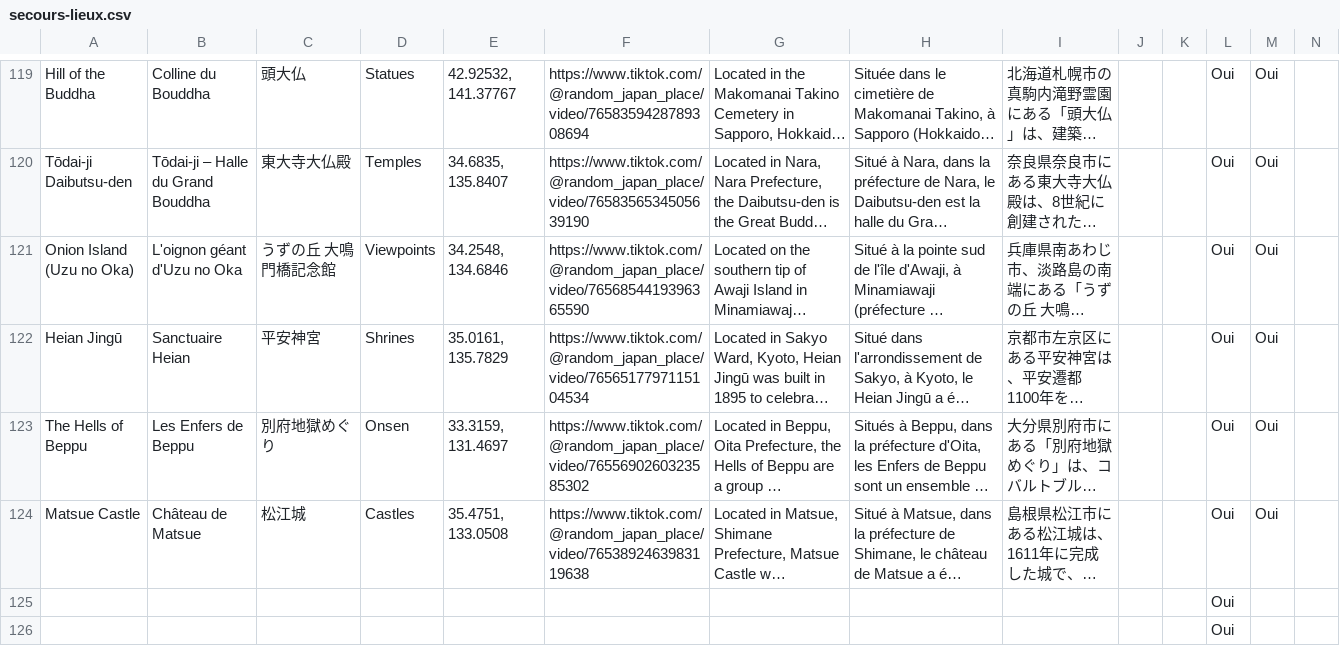
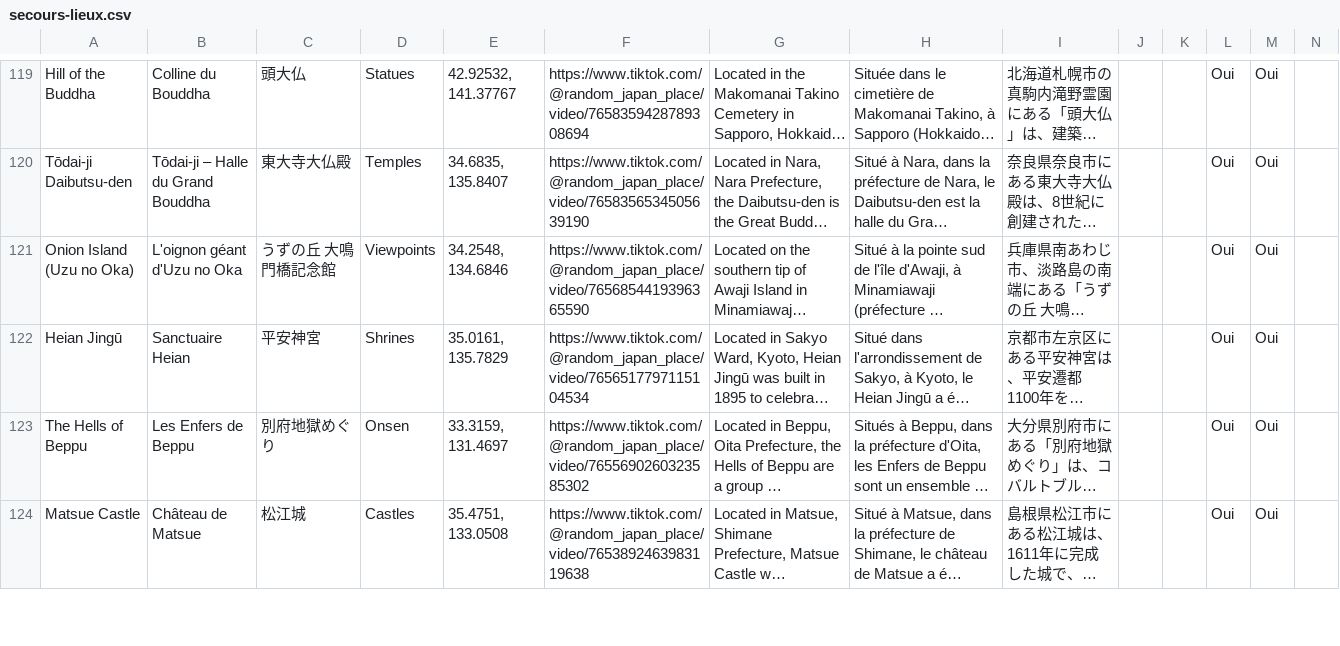
Before and after one commit to RandomJapan/Random-Japan-Maps, a CSV file: site/data/secours-lieux.csv, drawn as a sheet; only a part is shown, gaps mark what is left out; long unchanged cells end in …; removed rows and columns are numbered as before the commit, all else as after; the diff covers the shown part only; the diff names each change by its address in the sheet, - before the commit and + after, or states it on an @@ line.

```diff
--- a/site/data/secours-lieux.csv
+++ b/site/data/secours-lieux.csv
-row 125:  |  |  |  |  |  |  |  |  |  |  | Oui
-row 126:  |  |  |  |  |  |  |  |  |  |  | Oui
```
Also changed, not shown: 2 added rows elsewhere in this file.
